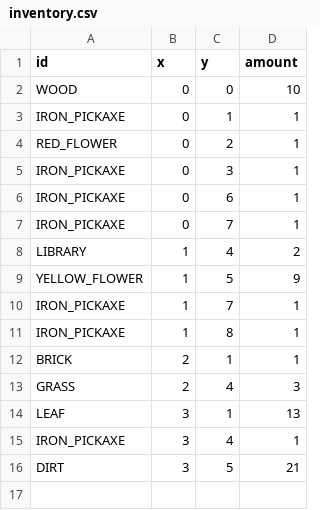
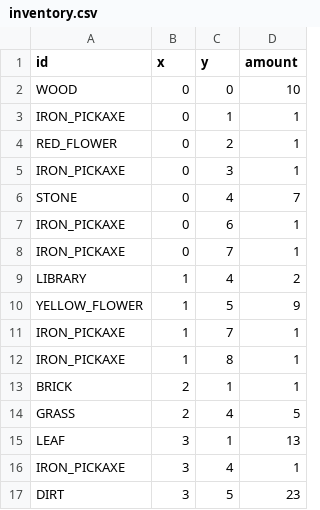
Before and after one commit to MMMatth/video-game-cpp, a CSV file: assets/csv/inventory.csv, drawn as a sheet.

```diff
--- a/assets/csv/inventory.csv
+++ b/assets/csv/inventory.csv
@@ -5,2 +5,3 @@ RED_FLOWER;0;2;1
 IRON_PICKAXE;0;3;1
+STONE;0;4;7
 IRON_PICKAXE;0;6;1
@@ -12,5 +13,5 @@ IRON_PICKAXE;1;8;1
 BRICK;2;1;1
-GRASS;2;4;3
+GRASS;2;4;5
 LEAF;3;1;13
 IRON_PICKAXE;3;4;1
-DIRT;3;5;21
+DIRT;3;5;23
```
Also changed, not shown: assets/csv/spritesheet_data.csv, 15 other files.
